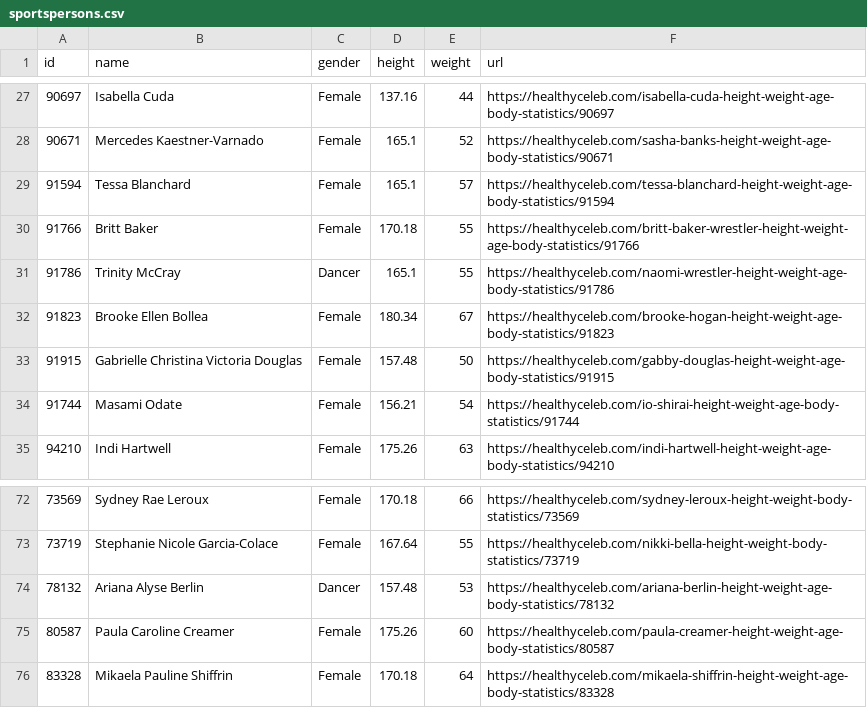
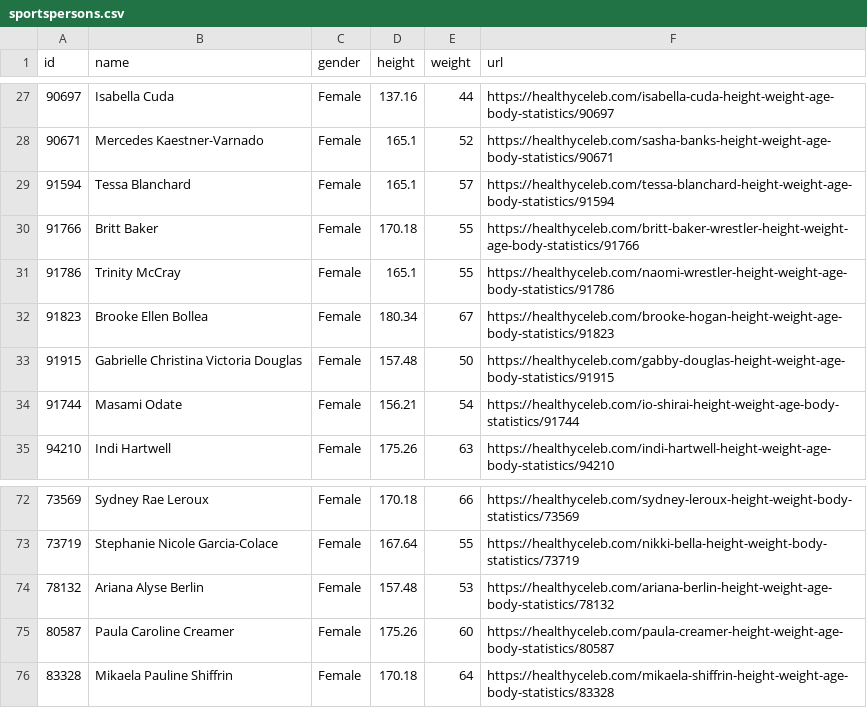
Before and after one commit to bharat-rajani/assignment, a CSV file: sportspersons.csv, drawn as a sheet; only a part is shown, gaps mark what is left out.

Commit message:
updated csv

```diff
--- a/sportspersons.csv
+++ b/sportspersons.csv
@@ -30,3 +30,3 @@ id,name,gender,height,weight,url
 91766,Britt Baker,Female,170.18,55,https://healthyceleb.com/britt-baker-wrestler-height-weight-age-body-statistics/91766
-91786,Trinity McCray,Dancer,165.1,55,https://healthyceleb.com/naomi-wrestler-height-weight-age-body-statistics/91786
+91786,Trinity McCray,Female,165.1,55,https://healthyceleb.com/naomi-wrestler-height-weight-age-body-statistics/91786
 91823,Brooke Ellen Bollea,Female,180.34,67,https://healthyceleb.com/brooke-hogan-height-weight-age-body-statistics/91823
@@ -73,3 +73,3 @@ id,name,gender,height,weight,url
 73719,Stephanie Nicole Garcia-Colace,Female,167.64,55,https://healthyceleb.com/nikki-bella-height-weight-body-statistics/73719
-78132,Ariana Alyse Berlin,Dancer,157.48,53,https://healthyceleb.com/ariana-berlin-height-weight-age-body-statistics/78132
+78132,Ariana Alyse Berlin,Female,157.48,53,https://healthyceleb.com/ariana-berlin-height-weight-age-body-statistics/78132
 80587,Paula Caroline Creamer,Female,175.26,60,https://healthyceleb.com/paula-creamer-height-weight-age-body-statistics/80587
```
